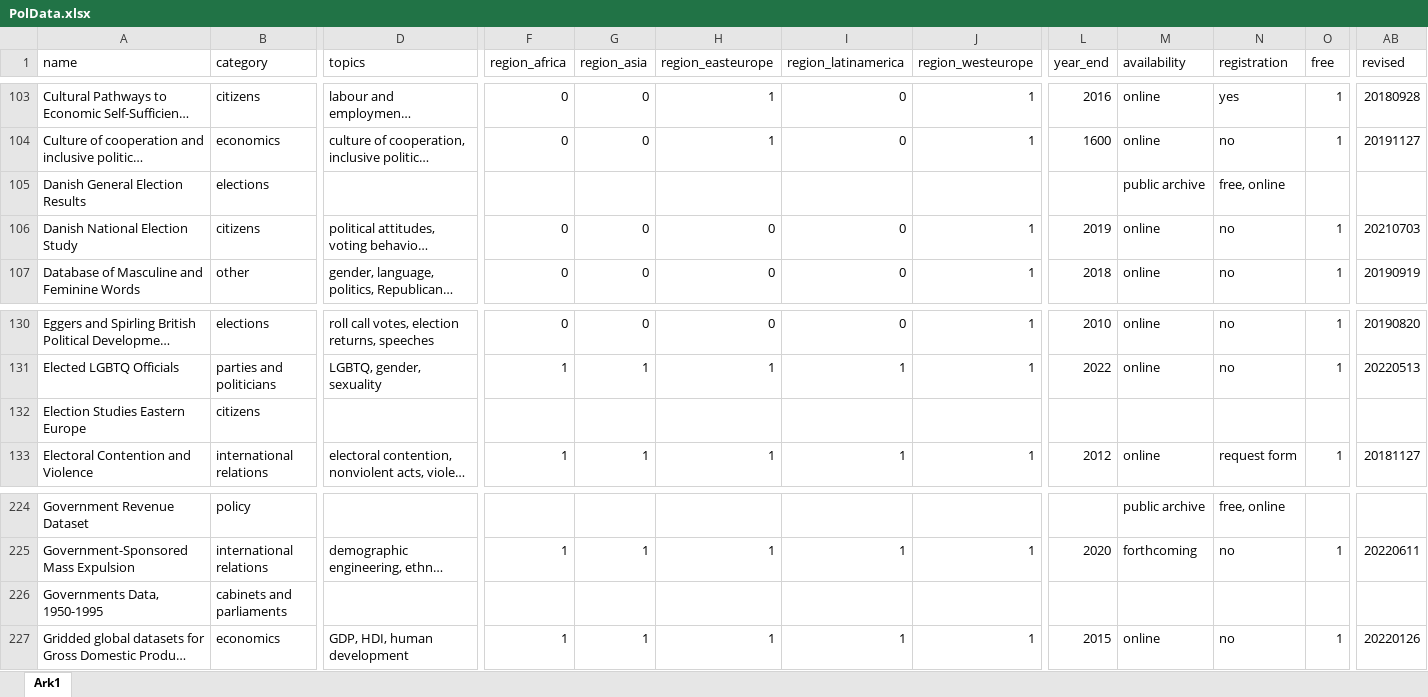
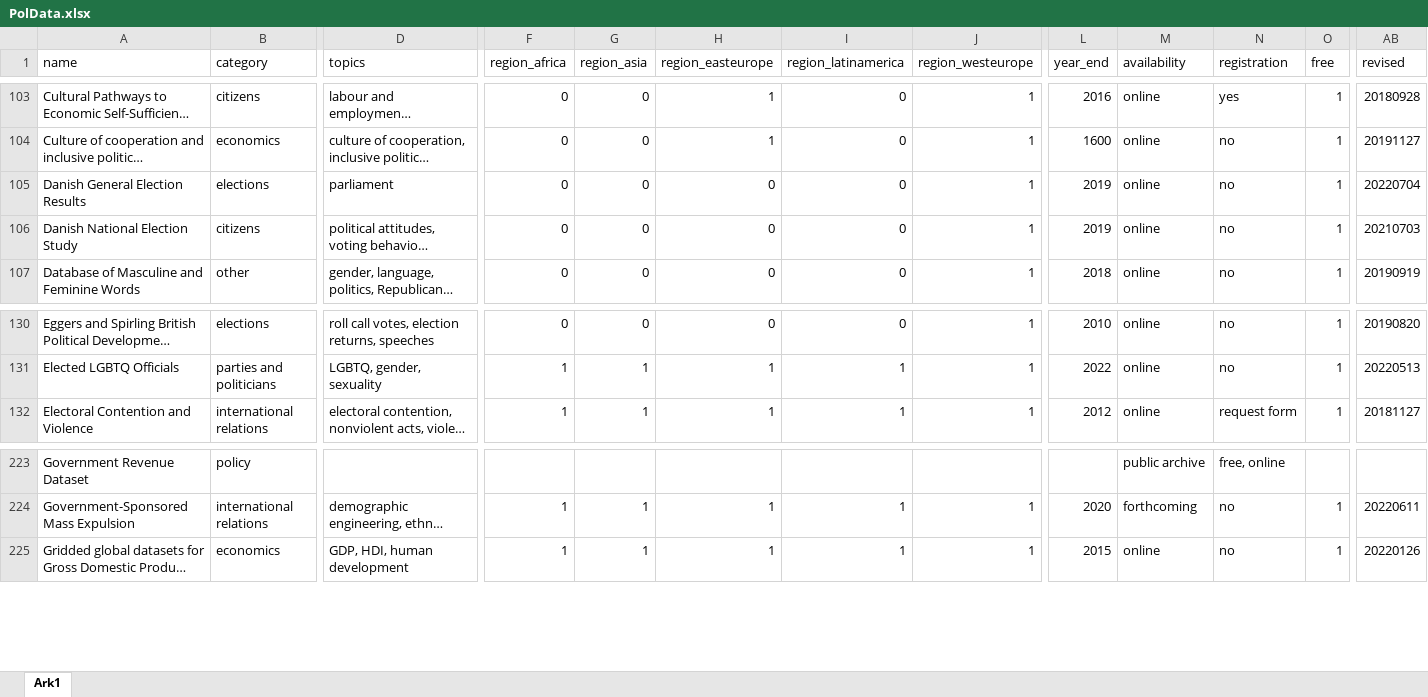
Before and after one commit to erikgahner/PolData, an Excel workbook: PolData.xlsx, sheet Ark1, drawn as a sheet; only a part is shown, gaps mark what is left out; long unchanged cells end in …; values as stored, in another font and other column widths than the file's, no borders; rows hold the shown columns only; the diff covers the shown part only; the diff names each change by its address in the sheet, - before the commit and + after, or states it on an @@ line.

Commit message:
revise six datasets

```diff
--- a/PolData.xlsx (sheet Ark1)
+++ b/PolData.xlsx (sheet Ark1)
-D105 (topics): (empty)
+D105 (topics): parliament
-F105 (region_africa): (empty)
+F105 (region_africa): 0
-G105 (region_asia): (empty)
+G105 (region_asia): 0
-H105 (region_easteurope): (empty)
+H105 (region_easteurope): 0
-I105 (region_latinamerica): (empty)
+I105 (region_latinamerica): 0
-J105 (region_westeurope): (empty)
+J105 (region_westeurope): 1
-L105 (year_end): (empty)
+L105 (year_end): 2019
-M105 (availability): public archive
+M105 (availability): online
-N105 (registration): free, online
+N105 (registration): no
-O105 (free): (empty)
+O105 (free): 1
-AB105 (revised): (empty)
+AB105 (revised): 20220704
-row 132: Election Studies Eastern Europe | citizens
-row 226: Governments Data, 1950-1995 | cabinets and parliaments
```
Also changed, not shown: 41 edited cells elsewhere in this sheet, 2 other files.
